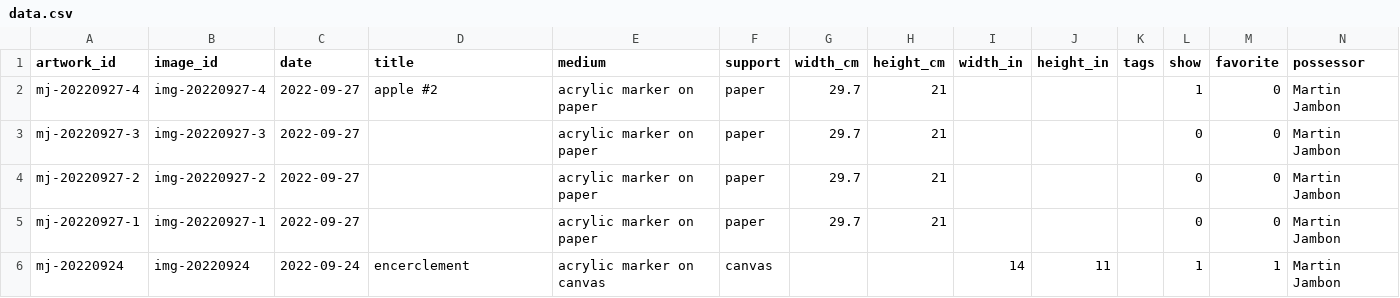
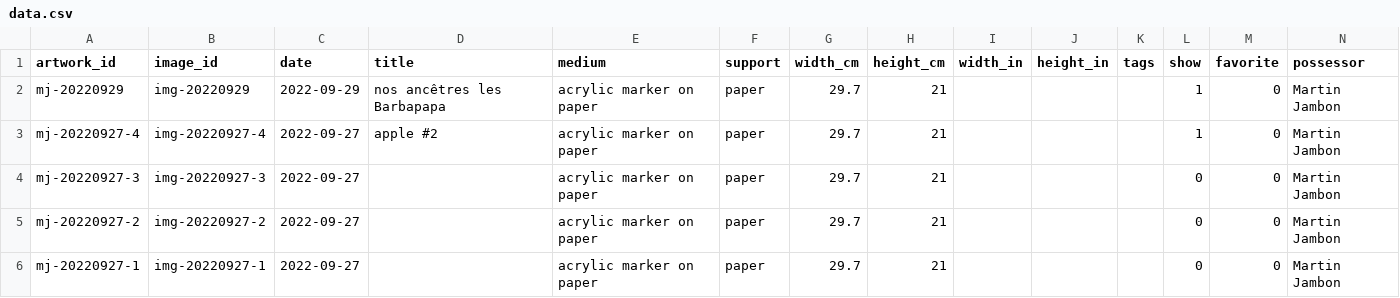
Before and after one commit to mjambon/blog, a CSV file: src/gallery/data.csv, drawn as a sheet; only a part is shown; the shorter side is filled out with more unchanged rows; rows hold the shown columns only; the diff names each change by its address in the sheet, - before the commit and + after, or states it on an @@ line.

```diff
--- a/src/gallery/data.csv
+++ b/src/gallery/data.csv
+row 2: mj-20220929 | img-20220929 | 2022-09-29 | nos ancêtres les Barbapapa | acrylic marker on paper | paper | 29.7 | 21 |  |  |  | 1 | 0 | Martin Jambon
```
Also changed, not shown: 10 other files.
